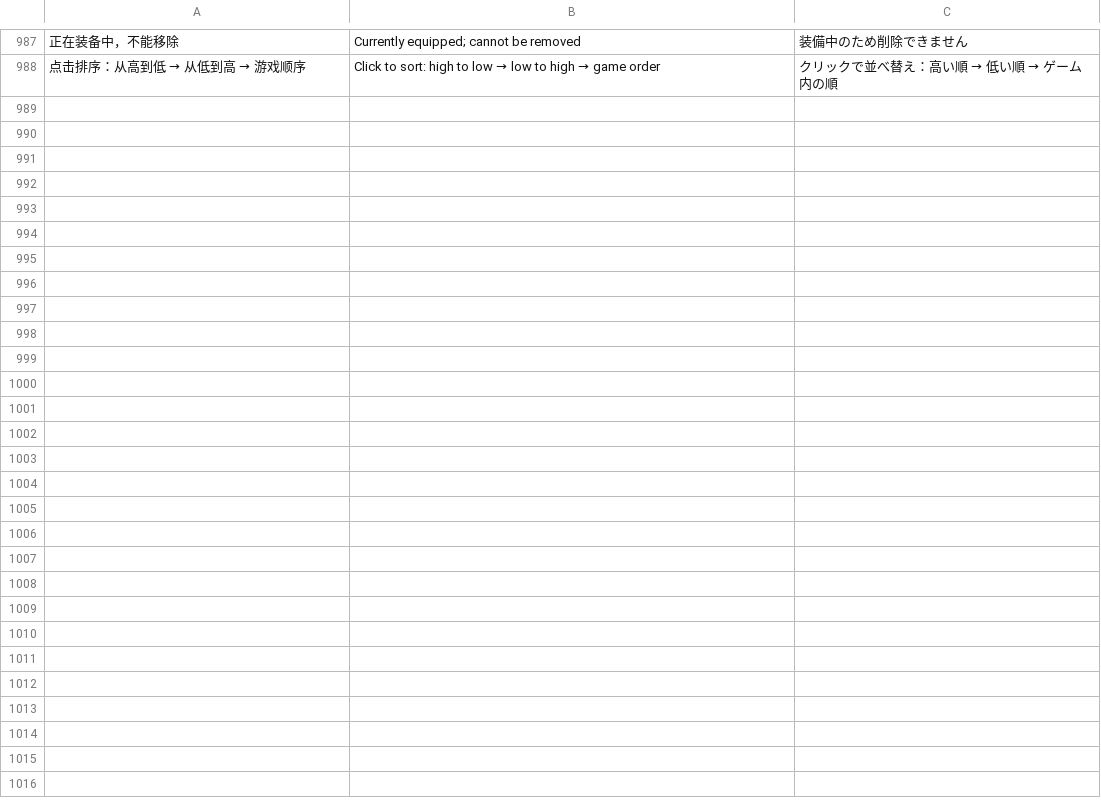
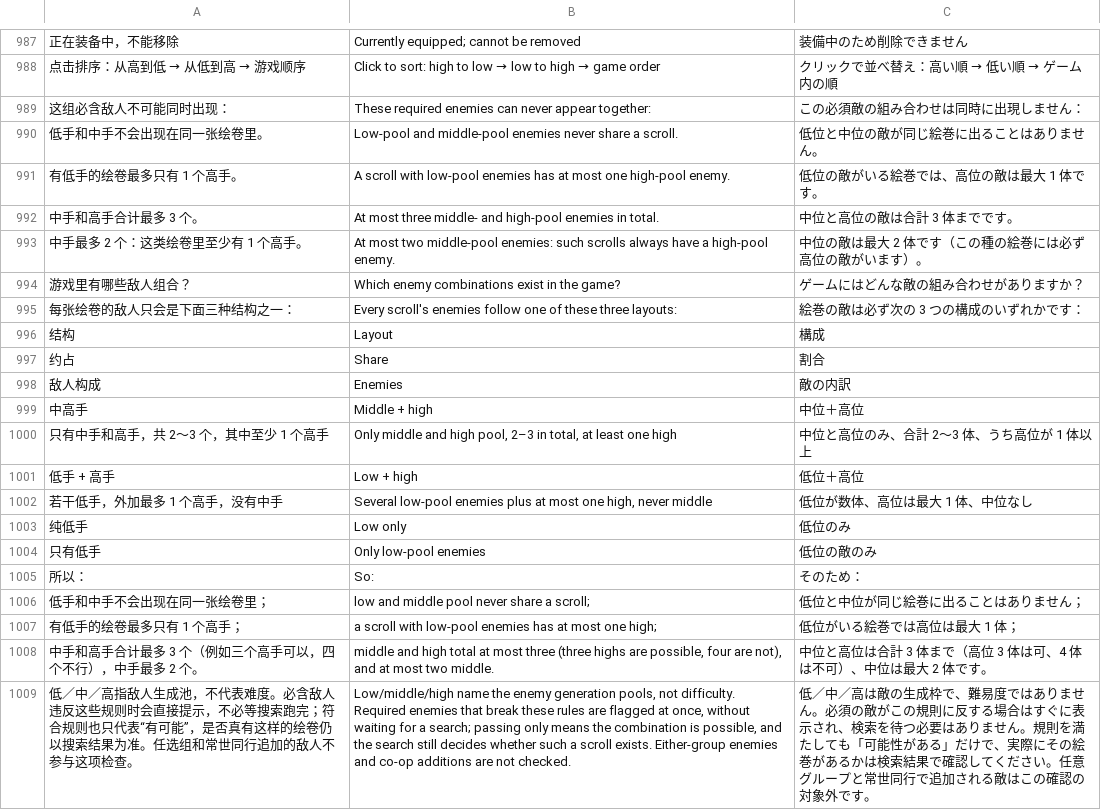
Before and after one commit to Master-Bayesian/Nioh3-Scroll-Generator, a TSV file: apps/workshop/ui-translations.tsv, drawn as a sheet; only a part is shown, gaps mark what is left out; the diff names each change by its address in the sheet, - before the commit and + after, or states it on an @@ line.

```diff
--- a/apps/workshop/ui-translations.tsv
+++ b/apps/workshop/ui-translations.tsv
+row 989: 这组必含敌人不可能同时出现： | These required enemies can never appear together: | この必須敵の組み合わせは同時に出現しません：
+row 990: 低手和中手不会出现在同一张绘卷里。 | Low-pool and middle-pool enemies never share a scroll. | 低位と中位の敵が同じ絵巻に出ることはありません。
+row 991: 有低手的绘卷最多只有 1 个高手。 | A scroll with low-pool enemies has at most one high-pool enemy. | 低位の敵がいる絵巻では、高位の敵は最大 1 体です。
+row 992: 中手和高手合计最多 3 个。 | At most three middle- and high-pool enemies in total. | 中位と高位の敵は合計 3 体までです。
+row 993: 中手最多 2 个：这类绘卷里至少有 1 个高手。 | At most two middle-pool enemies: such scrolls always have a high-pool enemy. | 中位の敵は最大 2 体です（この種の絵巻には必ず高位の敵がいます）。
+row 994: 游戏里有哪些敌人组合？ | Which enemy combinations exist in the game? | ゲームにはどんな敵の組み合わせがありますか？
+row 995: 每张绘卷的敌人只会是下面三种结构之一： | Every scroll's enemies follow one of these three layouts: | 絵巻の敵は必ず次の 3 つの構成のいずれかです：
+row 996: 结构 | Layout | 構成
+row 997: 约占 | Share | 割合
+row 998: 敌人构成 | Enemies | 敵の内訳
+row 999: 中高手 | Middle + high | 中位＋高位
+row 1000: 只有中手和高手，共 2～3 个，其中至少 1 个高手 | Only middle and high pool, 2–3 in total, at least one high | 中位と高位のみ、合計 2～3 体、うち高位が 1 体以上
+row 1001: 低手 + 高手 | Low + high | 低位＋高位
+row 1002: 若干低手，外加最多 1 个高手，没有中手 | Several low-pool enemies plus at most one high, never middle | 低位が数体、高位は最大 1 体、中位なし
+row 1003: 纯低手 | Low only | 低位のみ
+row 1004: 只有低手 | Only low-pool enemies | 低位の敵のみ
+row 1005: 所以： | So: | そのため：
+row 1006: 低手和中手不会出现在同一张绘卷里； | low and middle pool never share a scroll; | 低位と中位が同じ絵巻に出ることはありません；
+row 1007: 有低手的绘卷最多只有 1 个高手； | a scroll with low-pool enemies has at most one high; | 低位がいる絵巻では高位は最大 1 体；
+row 1008: 中手和高手合计最多 3 个（例如三个高手可以，四个不行），中手最多 2 个。 | middle and high total at most three (three highs are possible, four are not), and at most two middle. | 中位と高位は合計 3 体まで（高位 3 体は可、4 体は不可）、中位は最大 2 体です。
+row 1009: 低／中／高指敌人生成池，不代表难度。必含敌人违反这些规则时会直接提示，不必等搜索跑完；符合规则也只代表“有可能”，是否真有这样的绘卷仍以搜索结果为准。任选组和常世同行追加的敌人不参与这项检查。 | Low/middle/high name the enemy generation pools, not difficulty. Required enemies that break these rules are flagged at once, without waiting for a search; passing only means the combination is possible, and the search still decides whether such a scroll exists. Either-group enemies and co-op additions are not checked. | 低／中／高は敵の生成枠で、難易度ではありません。必須の敵がこの規則に反する場合はすぐに表示され、検索を待つ必要はありません。規則を満たしても「可能性がある」だけで、実際にその絵巻があるかは検索結果で確認してください。任意グループと常世同行で追加される敵はこの確認の対象外です。
```
Also changed, not shown: 5 other files.
